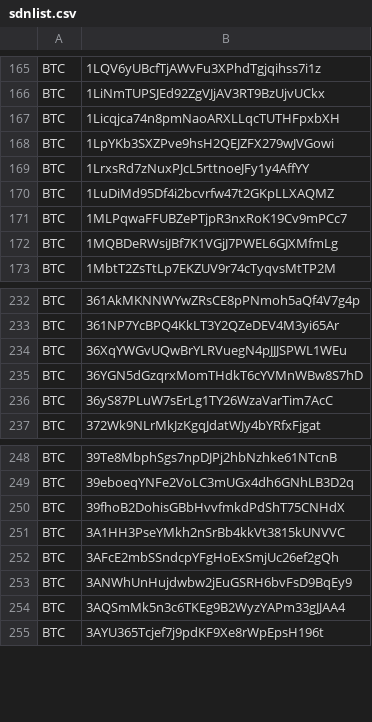
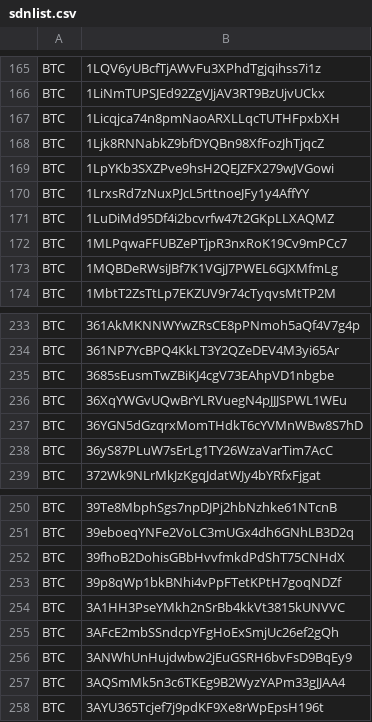
Before and after one commit to CYBAVO/Cryptocurrency_Sanction_List, a CSV file: sdnlist.csv, drawn as a sheet; only a part is shown, gaps mark what is left out; the diff names each change by its address in the sheet, - before the commit and + after, or states it on an @@ line.

```diff
--- a/sdnlist.csv
+++ b/sdnlist.csv
+row 168: BTC | 1Ljk8RNNabkZ9bfDYQBn98XfFozJhTjqcZ
+row 235: BTC | 3685sEusmTwZBiKJ4cgV73EAhpVD1nbgbe
+row 253: BTC | 39p8qWp1bkBNhi4vPpFTetKPtH7goqNDZf
```
Also changed, not shown: sdnlist_step1.csv, sdnlist_step2.csv, 1 other file.
